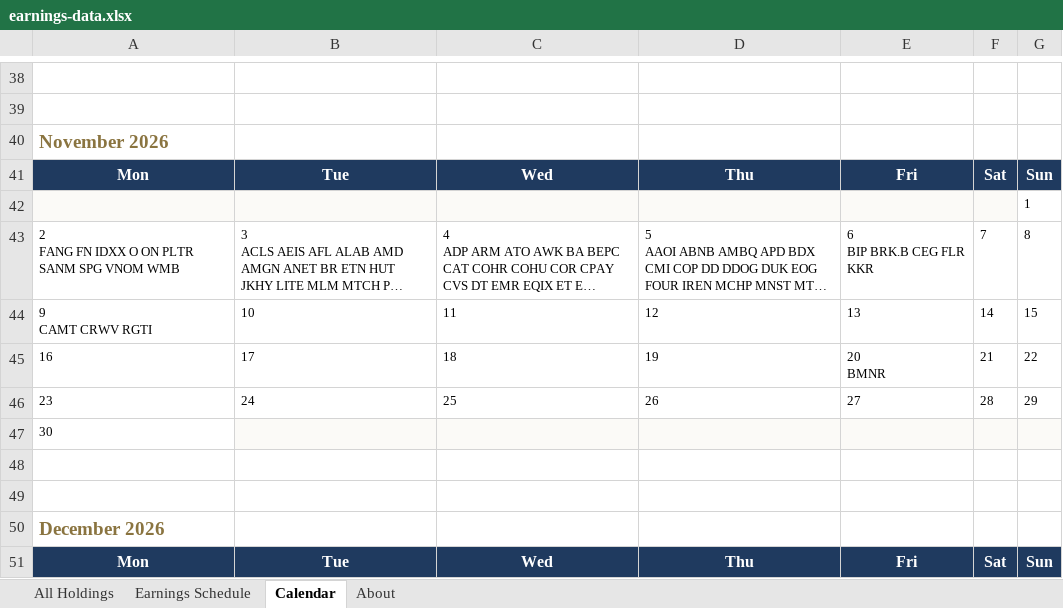
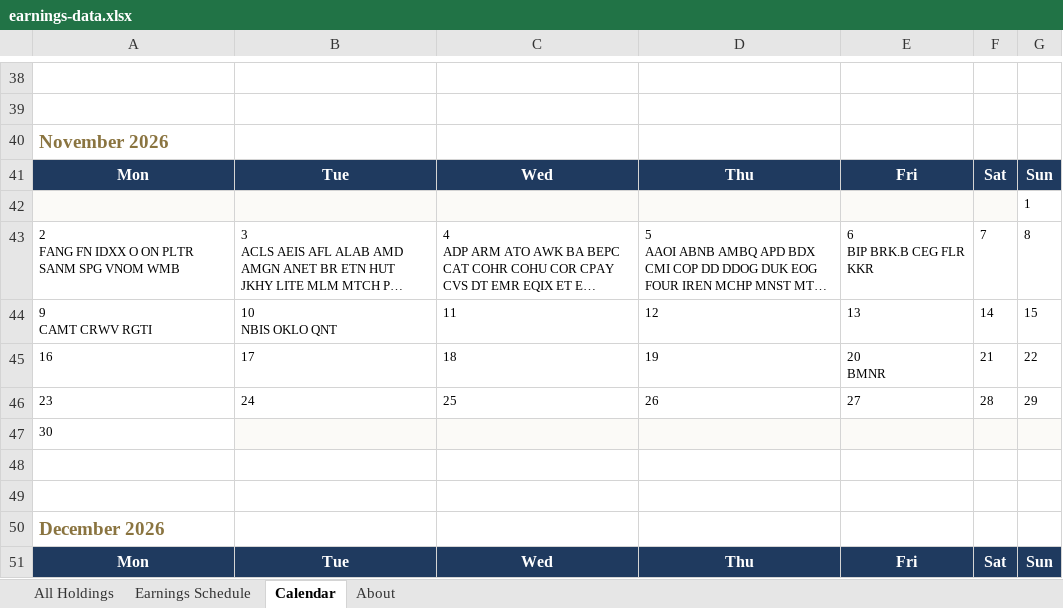
Before and after one commit to alexpkatz/earnings-calendar, an Excel workbook: earnings-data.xlsx, sheet Calendar, drawn as a sheet; only a part is shown, gaps mark what is left out; long unchanged cells end in …; values as stored, in another font and other column widths than the file's, no borders; ↵ is a line break in a cell; the diff names each change by its address in the sheet, - before the commit and + after, or states it on an @@ line.

```diff
--- a/earnings-data.xlsx (sheet Calendar)
+++ b/earnings-data.xlsx (sheet Calendar)
-B44: 10
+B44: 10 ↵ NBIS OKLO QNT
```
Also changed, not shown: sheet All Holdings, sheet Earnings Schedule, sheet About, 1 other file.
